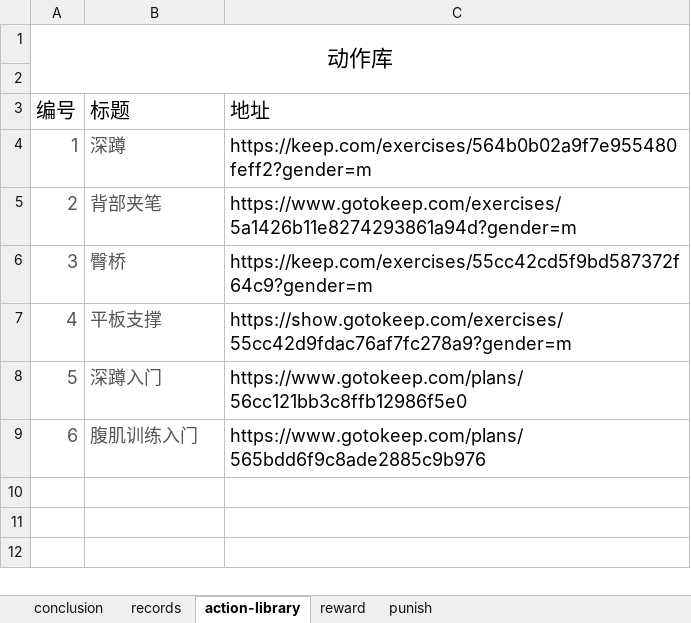
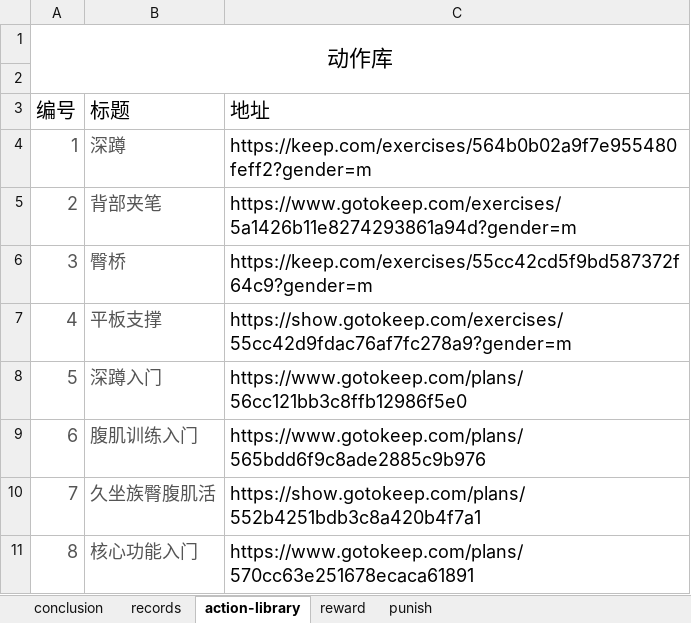
Before and after one commit to Gzhennaxia/Gzhennaxia.github.io, an Excel workbook: source/excel/Exercise.xlsx, sheet action-library, drawn as a sheet; values as stored, in another font and other column widths than the file's, no borders; table styles not drawn; the diff names each change by its address in the sheet, - before the commit and + after, or states it on an @@ line.

```diff
--- a/source/excel/Exercise.xlsx (sheet action-library)
+++ b/source/excel/Exercise.xlsx (sheet action-library)
+row 10: 7 | 久坐族臀腹肌活 | https://show.gotokeep.com/plans/552b4251bdb3c8a420b4f7a1
+row 11: 8 | 核心功能入门 | https://www.gotokeep.com/plans/570cc63e251678ecaca61891
```
Also changed, not shown: sheet records, charts or pictures, 7 other files.
